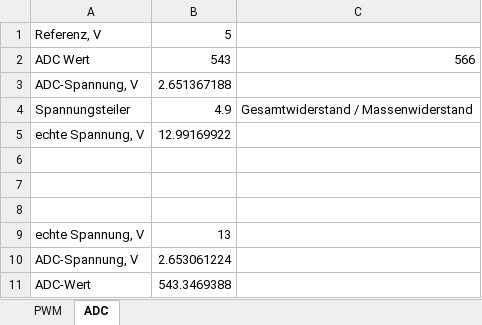
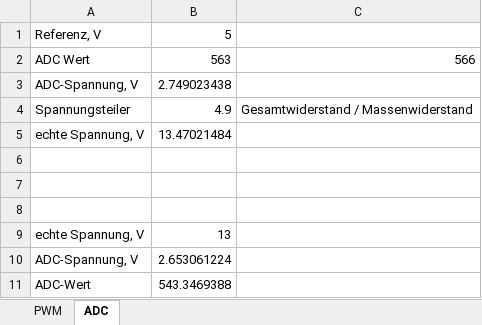
Before and after one commit to TurboMarian/BL49, an Excel workbook: hardware/Datasheet/berechnungen.xlsx, sheet ADC, drawn as a sheet; values as stored, in another font and other column widths than the file's, no borders; the diff names each change by its address in the sheet, - before the commit and + after, or states it on an @@ line.

```diff
--- a/hardware/Datasheet/berechnungen.xlsx (sheet ADC)
+++ b/hardware/Datasheet/berechnungen.xlsx (sheet ADC)
-B2: 543
+B2: 563
-B3: 2.651367188
+B3: 2.749023438
-B5: 12.99169922
+B5: 13.47021484
```
Also changed, not shown: sheet PWM, formulas that keep their value, 10 other files.
